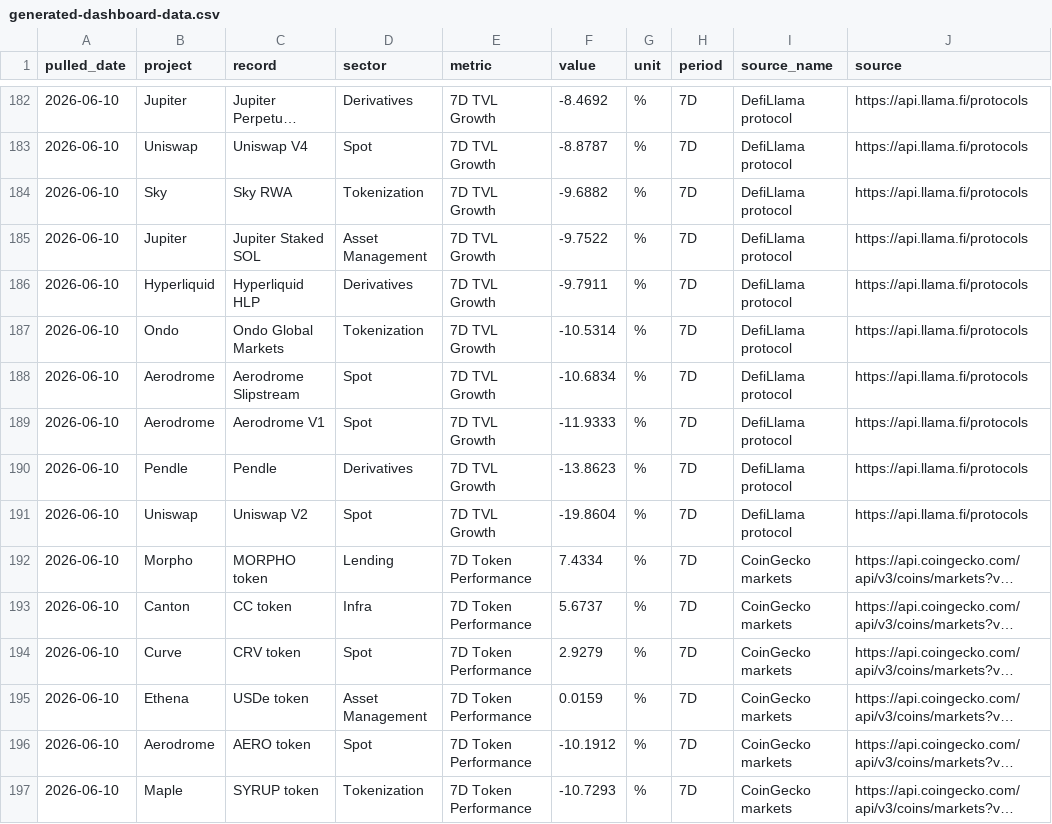
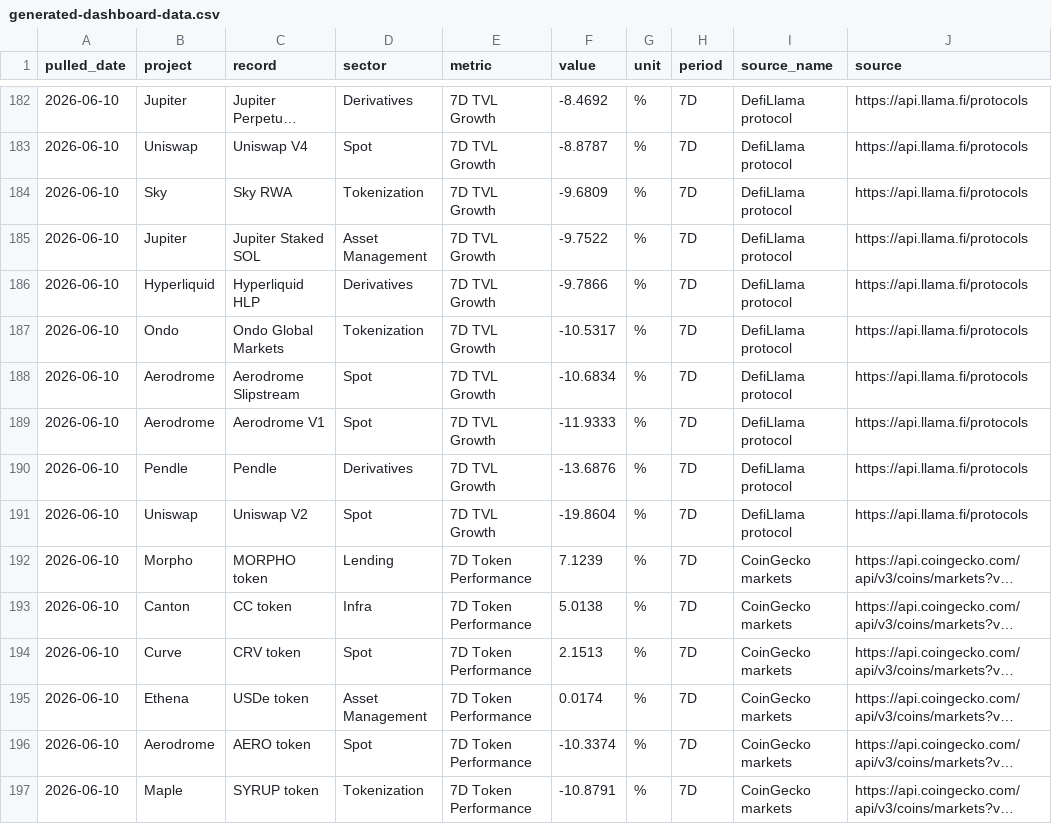
Before and after one commit to immeasurablematt/machines-money, a CSV file: docs/dashboard/generated-dashboard-data.csv, drawn as a sheet; only a part is shown, gaps mark what is left out; long unchanged cells end in …; the diff covers the shown part only; the diff names each change by its address in the sheet, - before the commit and + after, or states it on an @@ line.

```diff
--- a/docs/dashboard/generated-dashboard-data.csv
+++ b/docs/dashboard/generated-dashboard-data.csv
-F184 (value): -9.6882
+F184 (value): -9.6809
-F186 (value): -9.7911
+F186 (value): -9.7866
-F187 (value): -10.5314
+F187 (value): -10.5317
-F190 (value): -13.8623
+F190 (value): -13.6876
-F192 (value): 7.4334
+F192 (value): 7.1239
-F193 (value): 5.6737
+F193 (value): 5.0138
-F194 (value): 2.9279
+F194 (value): 2.1513
-F195 (value): 0.0159
+F195 (value): 0.0174
-F196 (value): -10.1912
+F196 (value): -10.3374
-F197 (value): -10.7293
+F197 (value): -10.8791
```
Also changed, not shown: 182 edited cells elsewhere in this file, docs/dashboard/last-good/generated-dashboard-data.csv, 4 other files.
